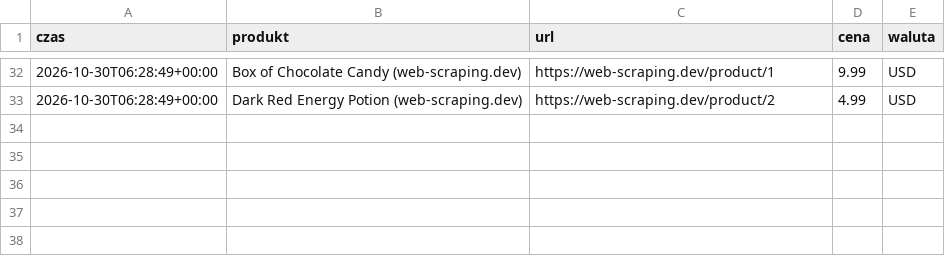
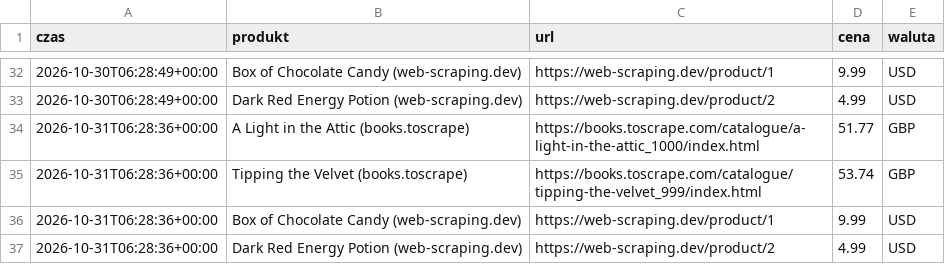
Before and after one commit to mikolajskorupka-cpu/monitor-cen, a CSV file: dane/historia.csv, drawn as a sheet; only a part is shown, gaps mark what is left out; the diff names each change by its address in the sheet, - before the commit and + after, or states it on an @@ line.

```diff
--- a/dane/historia.csv
+++ b/dane/historia.csv
+row 34: 2026-10-31T06:28:36+00:00 | A Light in the Attic (books.toscrape) | https://books.toscrape.com/catalogue/a-light-in-the-attic_1000/index.html | 51.77 | GBP
+row 35: 2026-10-31T06:28:36+00:00 | Tipping the Velvet (books.toscrape) | https://books.toscrape.com/catalogue/tipping-the-velvet_999/index.html | 53.74 | GBP
+row 36: 2026-10-31T06:28:36+00:00 | Box of Chocolate Candy (web-scraping.dev) | https://web-scraping.dev/product/1 | 9.99 | USD
+row 37: 2026-10-31T06:28:36+00:00 | Dark Red Energy Potion (web-scraping.dev) | https://web-scraping.dev/product/2 | 4.99 | USD
```
Also changed, not shown: 1 other file.
